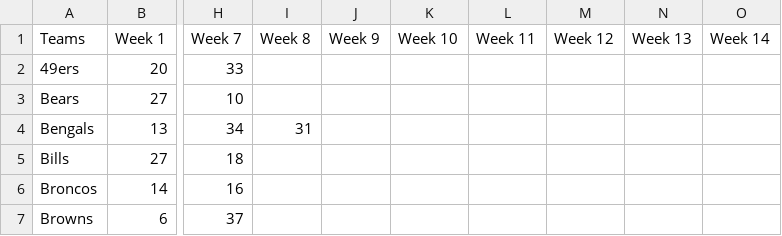
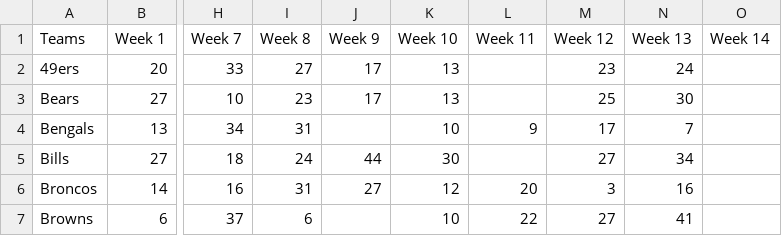
Before and after one commit to nakrute/elo_ratings, a CSV file: scores.csv, drawn as a sheet; only a part is shown, gaps mark what is left out; the diff covers the shown part only; the diff names each change by its address in the sheet, - before the commit and + after, or states it on an @@ line.

Commit message:
fixing bug where i was not setting spread's correctly for the team's elo resultin in very similar scores

```diff
--- a/scores.csv
+++ b/scores.csv
-I2 (Week 8): (empty)
+I2 (Week 8): 27
-J2:J3 (Week 9): (empty)
+J2:J3 (Week 9): 17
-K2:K3 (Week 10): (empty)
+K2:K3 (Week 10): 13
-M2 (Week 12): (empty)
+M2 (Week 12): 23
-N2 (Week 13): (empty)
+N2 (Week 13): 24
-I3 (Week 8): (empty)
+I3 (Week 8): 23
-M3 (Week 12): (empty)
+M3 (Week 12): 25
-N3 (Week 13): (empty)
+N3 (Week 13): 30
-K4 (Week 10): (empty)
+K4 (Week 10): 10
-L4 (Week 11): (empty)
+L4 (Week 11): 9
-M4 (Week 12): (empty)
+M4 (Week 12): 17
-N4 (Week 13): (empty)
+N4 (Week 13): 7
-I5 (Week 8): (empty)
+I5 (Week 8): 24
-J5 (Week 9): (empty)
+J5 (Week 9): 44
-K5 (Week 10): (empty)
+K5 (Week 10): 30
-M5 (Week 12): (empty)
+M5 (Week 12): 27
-N5 (Week 13): (empty)
+N5 (Week 13): 34
-I6 (Week 8): (empty)
+I6 (Week 8): 31
-J6 (Week 9): (empty)
+J6 (Week 9): 27
-K6 (Week 10): (empty)
+K6 (Week 10): 12
-L6 (Week 11): (empty)
+L6 (Week 11): 20
-M6 (Week 12): (empty)
+M6 (Week 12): 3
-N6 (Week 13): (empty)
+N6 (Week 13): 16
-I7 (Week 8): (empty)
+I7 (Week 8): 6
-K7 (Week 10): (empty)
+K7 (Week 10): 10
-L7 (Week 11): (empty)
+L7 (Week 11): 22
-M7 (Week 12): (empty)
+M7 (Week 12): 27
-N7 (Week 13): (empty)
+N7 (Week 13): 41
```
Also changed, not shown: 136 edited cells elsewhere in this file, 1 other file.
